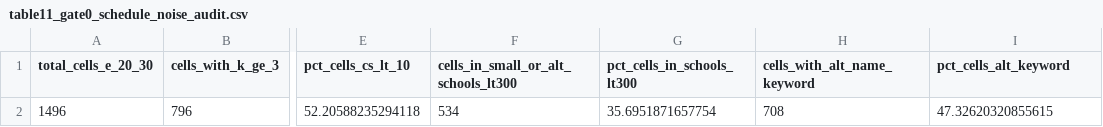
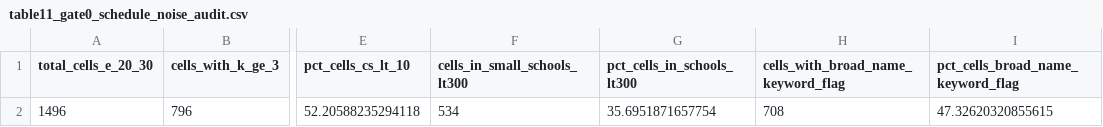
Before and after one commit to admiralorbiter/computational-sketchbook, a CSV file: 2026/2026-10-04-classroom-capacity/artifacts/tables/table11_gate0_schedule_noise_audit.csv, drawn as a sheet; only a part is shown, gaps mark what is left out; the diff names each change by its address in the sheet, - before the commit and + after, or states it on an @@ line.

Commit message:
feat(phase9a.1): calibrate Gate 0 measurement vs first-stage claims, add local regressions, and split Phase 9B into two tiers

```diff
--- a/2026/2026-10-04-classroom-capacity/artifacts/tables/table11_gate0_schedule_noise_audit.csv
+++ b/2026/2026-10-04-classroom-capacity/artifacts/tables/table11_gate0_schedule_noise_audit.csv
-F1: cells_in_small_or_alt_schools_lt300
+F1: cells_in_small_schools_lt300
-H1: cells_with_alt_name_keyword
+H1: cells_with_broad_name_keyword_flag
-I1: pct_cells_alt_keyword
+I1: pct_cells_broad_name_keyword_flag
```
Also changed, not shown: 2026/2026-10-04-classroom-capacity/artifacts/tables/table09_gate0_crdc_vs_florida_rules.csv, 2026/2026-10-04-classroom-capacity/artifacts/tables/table10_gate0_threshold_jump_tests.csv, 6 other files.
